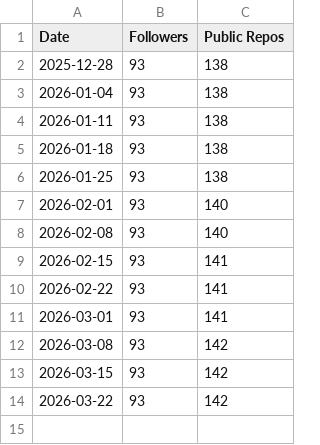
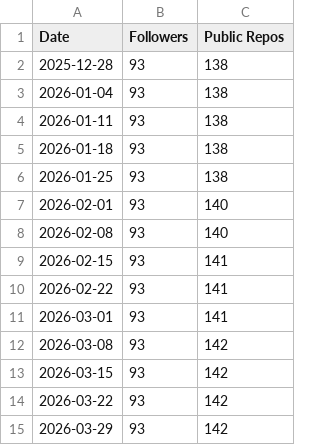
Before and after one commit to irjudson/irjudson, a CSV file: stats-log.csv, drawn as a sheet; the diff names each change by its address in the sheet, - before the commit and + after, or states it on an @@ line.

```diff
--- a/stats-log.csv
+++ b/stats-log.csv
+row 15: 2026-03-29 | 93 | 142
```
